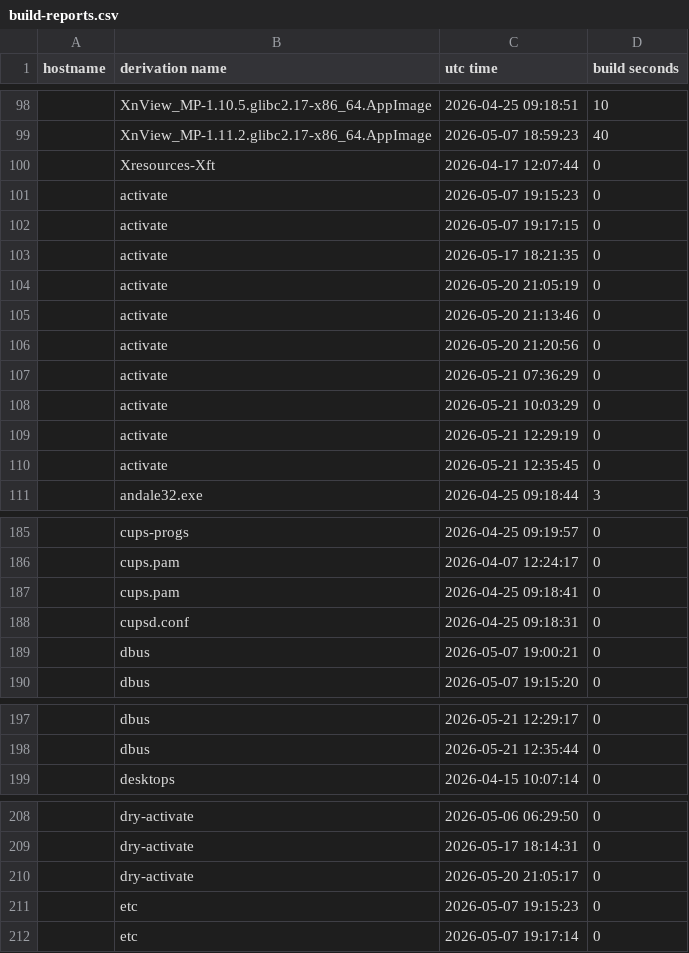
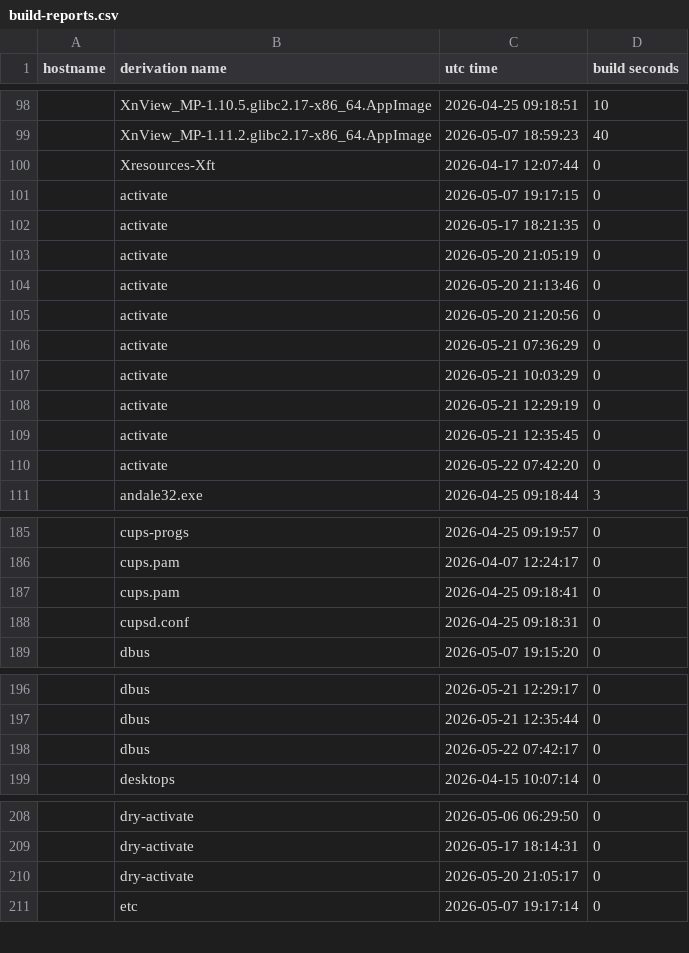
Before and after one commit to lrestj/nixos, a CSV file: .local/state/nix-output-monitor/build-reports.csv, drawn as a sheet; only a part is shown, gaps mark what is left out; the diff covers the shown part only.

```diff
--- a/.local/state/nix-output-monitor/build-reports.csv
+++ b/.local/state/nix-output-monitor/build-reports.csv
@@ -100,3 +100,2 @@ hostname,derivation name,utc time,build seconds
 ,Xresources-Xft,2026-04-17 12:07:44,0
-,activate,2026-05-07 19:15:23,0
 ,activate,2026-05-07 19:17:15,0
@@ -110,2 +109,3 @@ hostname,derivation name,utc time,build seconds
 ,activate,2026-05-21 12:35:45,0
+,activate,2026-05-22 07:42:20,0
 ,andale32.exe,2026-04-25 09:18:44,3
@@ -188,3 +188,2 @@ hostname,derivation name,utc time,build seconds
 ,cupsd.conf,2026-04-25 09:18:31,0
-,dbus,2026-05-07 19:00:21,0
 ,dbus,2026-05-07 19:15:20,0
@@ -198,2 +197,3 @@ hostname,derivation name,utc time,build seconds
 ,dbus,2026-05-21 12:35:44,0
+,dbus,2026-05-22 07:42:17,0
 ,desktops,2026-04-15 10:07:14,0
@@ -210,3 +210,2 @@ hostname,derivation name,utc time,build seconds
 ,dry-activate,2026-05-20 21:05:17,0
-,etc,2026-05-07 19:15:23,0
 ,etc,2026-05-07 19:17:14,0
```
Also changed, not shown: 19 added rows, 7 removed rows and 2 edited cells elsewhere in this file, 2 other files.
